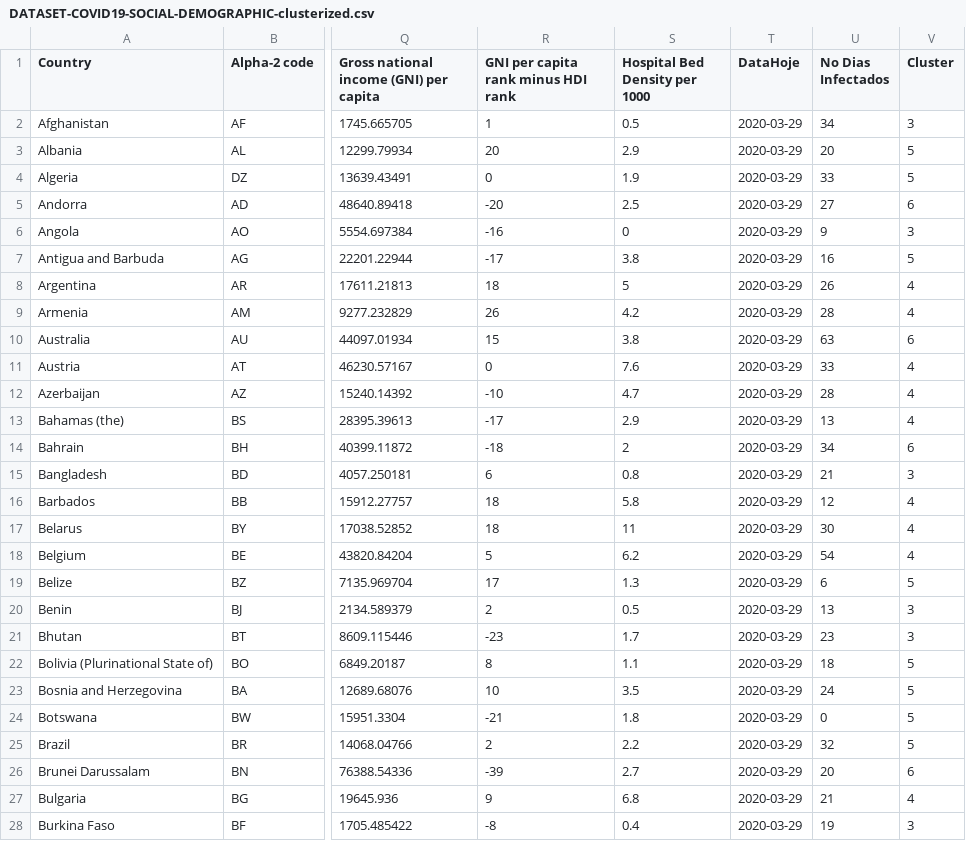
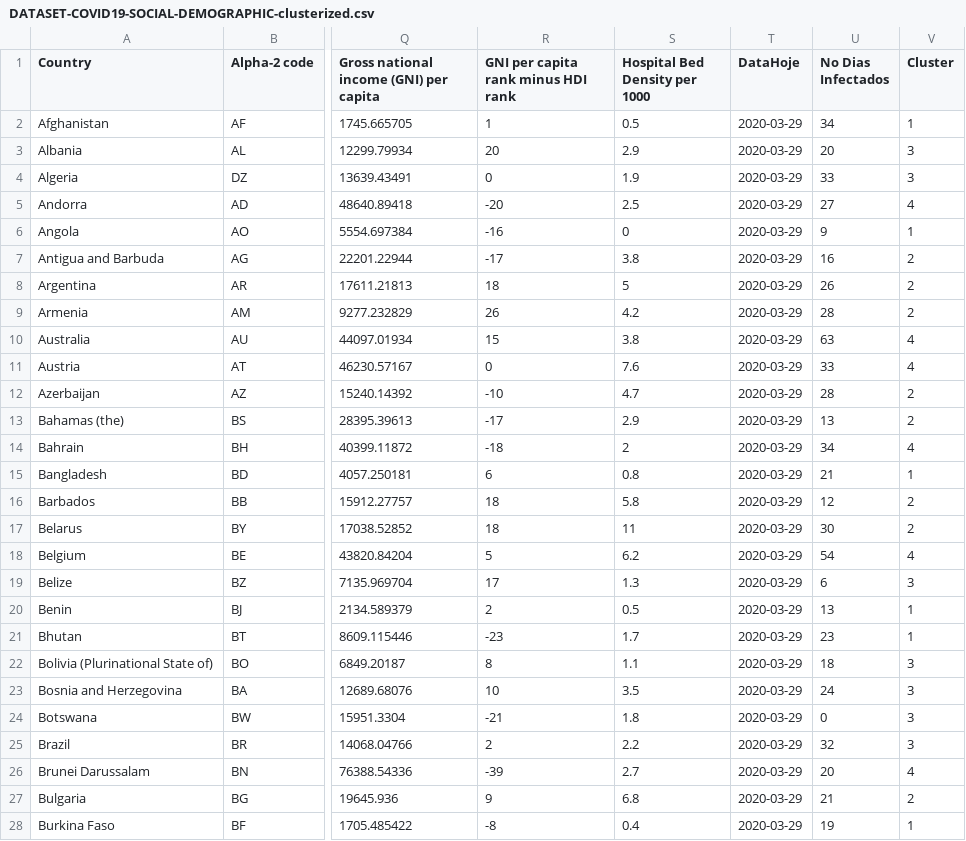
Before and after one commit to fabriciopsouza/COVID-19-demographic-social-Dataset, a CSV file: DATASET-COVID19-SOCIAL-DEMOGRAPHIC-clusterized.csv, drawn as a sheet; only a part is shown, gaps mark what is left out; the diff covers the shown part only; the diff names each change by its address in the sheet, - before the commit and + after, or states it on an @@ line.

```diff
--- a/DATASET-COVID19-SOCIAL-DEMOGRAPHIC-clusterized.csv
+++ b/DATASET-COVID19-SOCIAL-DEMOGRAPHIC-clusterized.csv
-V2 (Cluster): 3
+V2 (Cluster): 1
-V3:V4 (Cluster): 5
+V3:V4 (Cluster): 3
-V5 (Cluster): 6
+V5 (Cluster): 4
-V6 (Cluster): 3
+V6 (Cluster): 1
-V7 (Cluster): 5
+V7 (Cluster): 2
-V8:V9 (Cluster): 4
+V8:V9 (Cluster): 2
-V10 (Cluster): 6
+V10 (Cluster): 4
-V12:V13 (Cluster): 4
+V12:V13 (Cluster): 2
-V14 (Cluster): 6
+V14 (Cluster): 4
-V15 (Cluster): 3
+V15 (Cluster): 1
-V16:V17 (Cluster): 4
+V16:V17 (Cluster): 2
-V19 (Cluster): 5
+V19 (Cluster): 3
-V20:V21 (Cluster): 3
+V20:V21 (Cluster): 1
-V22:V25 (Cluster): 5
+V22:V25 (Cluster): 3
-V26 (Cluster): 6
+V26 (Cluster): 4
-V27 (Cluster): 4
+V27 (Cluster): 2
-V28 (Cluster): 3
+V28 (Cluster): 1
```
Also changed, not shown: 174 edited cells elsewhere in this file, DATASET-COVID19-SOCIAL-DEMOGRAPHIC.csv.
